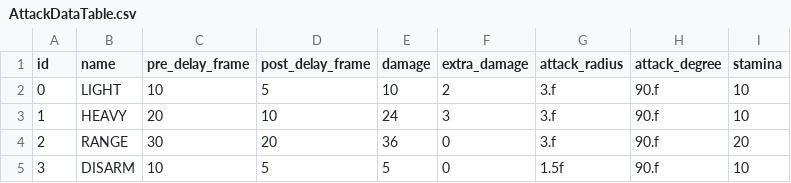
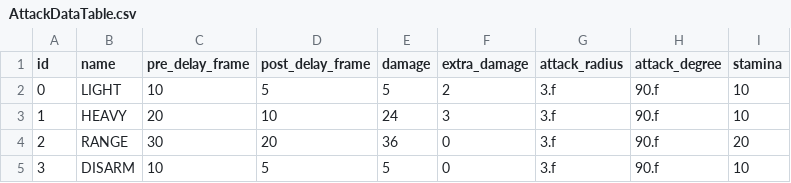
Before and after one commit to yunsang1ee/EisenValor, a CSV file: EisenValor-Server/Binaries/Server/DataTable/AttackDataTable.csv, drawn as a sheet.

```diff
--- a/EisenValor-Server/Binaries/Server/DataTable/AttackDataTable.csv
+++ b/EisenValor-Server/Binaries/Server/DataTable/AttackDataTable.csv
@@ -1,5 +1,5 @@
 id,name,pre_delay_frame,post_delay_frame,damage,extra_damage,attack_radius,attack_degree,stamina
-0,LIGHT,10,5,10,2,3.f,90.f,10
+0,LIGHT,10,5,5,2,3.f,90.f,10
 1,HEAVY,20,10,24,3,3.f,90.f,10
 2,RANGE,30,20,36,0,3.f,90.f,20
-3,DISARM,10,5,5,0,1.5f,90.f,10
+3,DISARM,10,5,5,0,3.f,90.f,10
```
Also changed, not shown: EisenValor-Server/Binaries/Server/DataTable/StatDataTable.csv, 22 other files.
